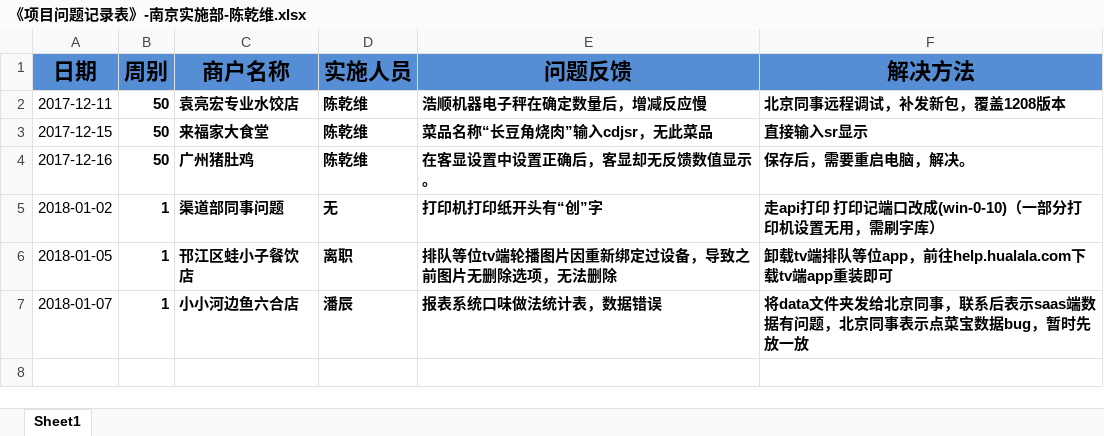
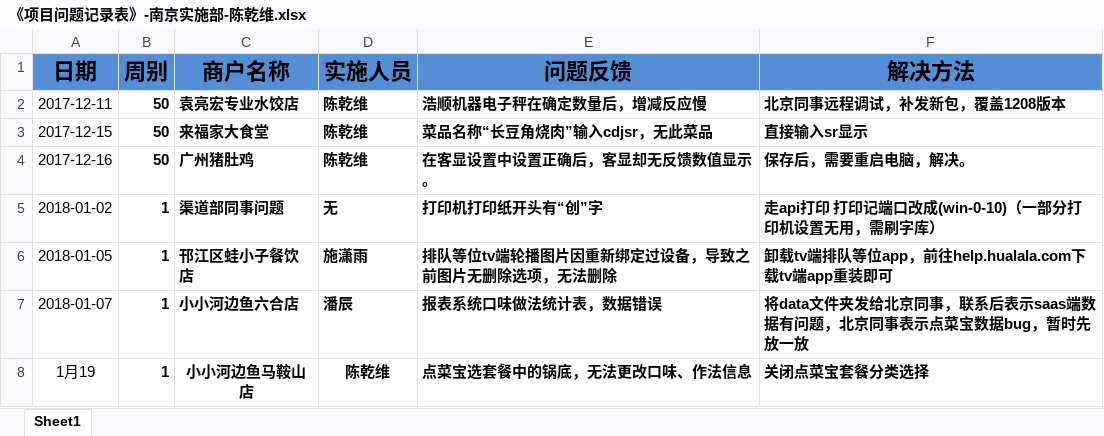
Before and after one commit to zhanglei601396810/NanJing, an Excel workbook: 问题记录/《项目问题记录表》-南京实施部-陈乾维.xlsx, sheet Sheet1, drawn as a sheet; values as stored, in another font and other column widths than the file's, no borders; the diff names each change by its address in the sheet, - before the commit and + after, or states it on an @@ line.

Commit message:
陈乾维

```diff
--- a/问题记录/《项目问题记录表》-南京实施部-陈乾维.xlsx (sheet Sheet1)
+++ b/问题记录/《项目问题记录表》-南京实施部-陈乾维.xlsx (sheet Sheet1)
-D6 (实施人员): 离职
+D6 (实施人员): 施潇雨
+row 8: 1月19 | 1 | 小小河边鱼马鞍山店 | 陈乾维 | 点菜宝选套餐中的锅底，无法更改口味、作法信息 | 关闭点菜宝套餐分类选择
```
